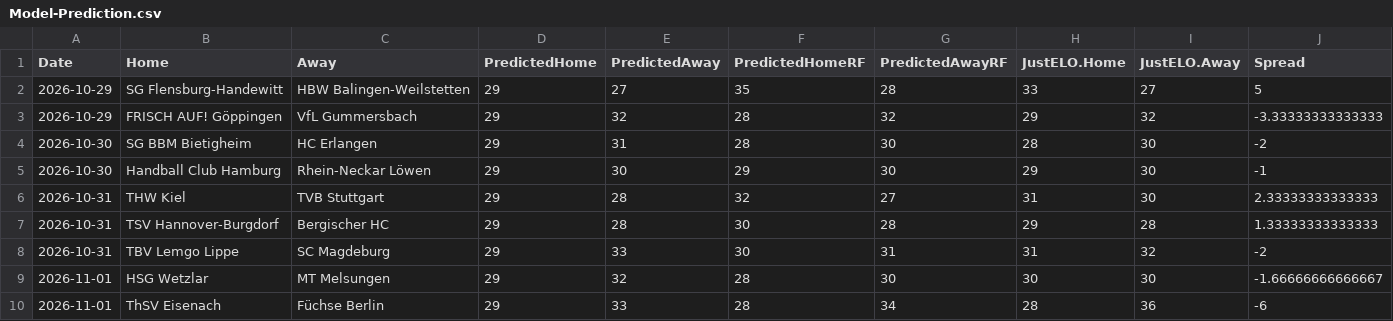
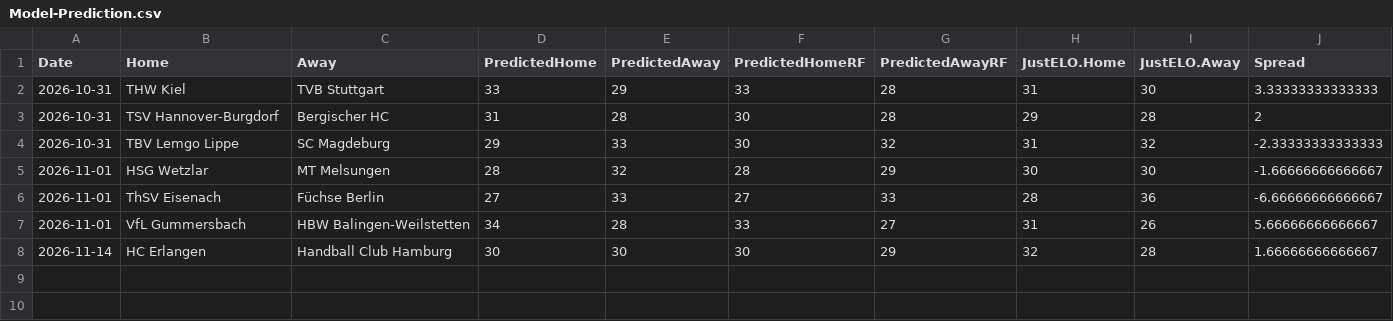
Before and after one commit to StarfishRobot/HBL-Stats, a CSV file: Model-Prediction.csv, drawn as a sheet.

```diff
--- a/Model-Prediction.csv
+++ b/Model-Prediction.csv
@@ -1,10 +1,8 @@
 "Date","Home","Away","PredictedHome","PredictedAway","PredictedHomeRF","PredictedAwayRF","JustELO.Home","JustELO.Away","Spread"
-2026-10-29,"SG Flensburg-Handewitt","HBW Balingen-Weilstetten",29,27,35,28,33,27,5
-2026-10-29,"FRISCH AUF! Göppingen","VfL Gummersbach",29,32,28,32,29,32,-3.33333333333333
-2026-10-30,"SG BBM Bietigheim","HC Erlangen",29,31,28,30,28,30,-2
-2026-10-30,"Handball Club Hamburg","Rhein-Neckar Löwen",29,30,29,30,29,30,-1
-2026-10-31,"THW Kiel","TVB Stuttgart",29,28,32,27,31,30,2.33333333333333
-2026-10-31,"TSV Hannover-Burgdorf","Bergischer HC",29,28,30,28,29,28,1.33333333333333
-2026-10-31,"TBV Lemgo Lippe","SC Magdeburg",29,33,30,31,31,32,-2
-2026-11-01,"HSG Wetzlar","MT Melsungen",29,32,28,30,30,30,-1.66666666666667
-2026-11-01,"ThSV Eisenach","Füchse Berlin",29,33,28,34,28,36,-6
+2026-10-31,"THW Kiel","TVB Stuttgart",33,29,33,28,31,30,3.33333333333333
+2026-10-31,"TSV Hannover-Burgdorf","Bergischer HC",31,28,30,28,29,28,2
+2026-10-31,"TBV Lemgo Lippe","SC Magdeburg",29,33,30,32,31,32,-2.33333333333333
+2026-11-01,"HSG Wetzlar","MT Melsungen",28,32,28,29,30,30,-1.66666666666667
+2026-11-01,"ThSV Eisenach","Füchse Berlin",27,33,27,33,28,36,-6.66666666666667
+2026-11-01,"VfL Gummersbach","HBW Balingen-Weilstetten",34,28,33,27,31,26,5.66666666666667
+2026-11-14,"HC Erlangen","Handball Club Hamburg",30,30,30,29,32,28,1.66666666666667
```
Also changed, not shown: WAR-2.csv, 3 other files.
